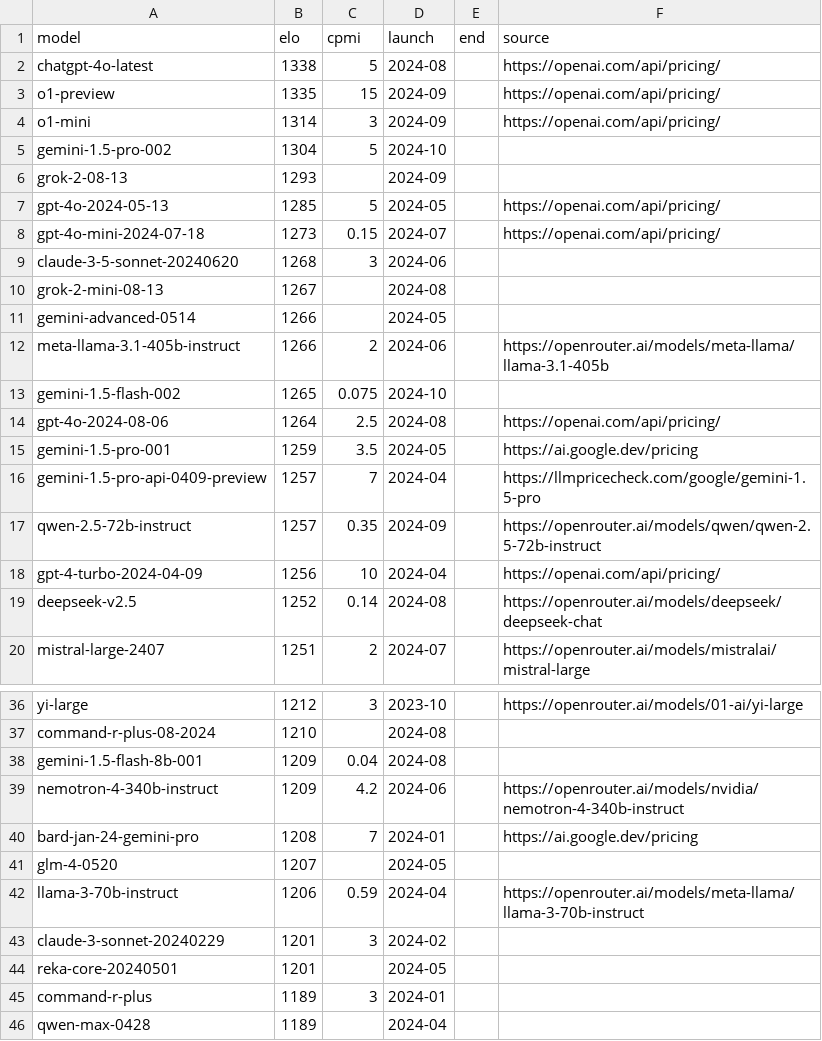
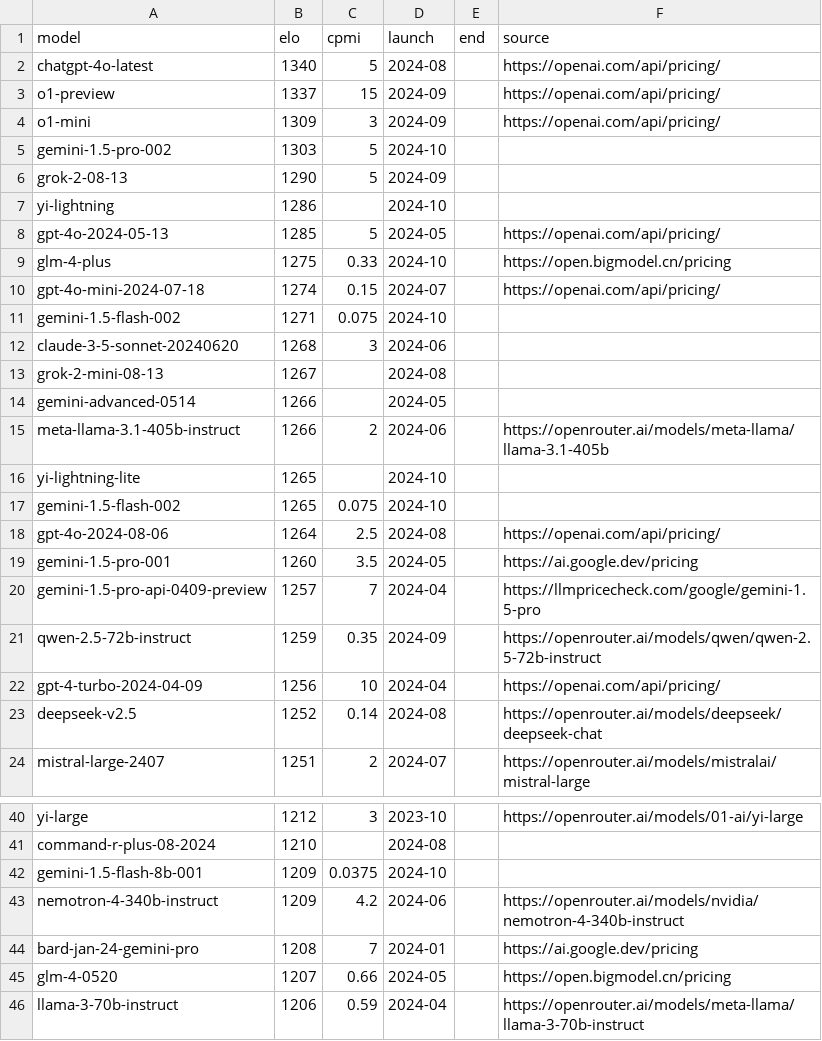
Before and after one commit to sanand0/llmpricing, a CSV file: elo.csv, drawn as a sheet; only a part is shown, gaps mark what is left out; the shorter side is filled out with more unchanged rows.

Commit message:
ENH: Update scores and pricing

```diff
--- a/elo.csv
+++ b/elo.csv
@@ -1,9 +1,12 @@
 model,elo,cpmi,launch,end,source
-chatgpt-4o-latest,1338,5,2024-08,,https://openai.com/api/pricing/
-o1-preview,1335,15,2024-09,,https://openai.com/api/pricing/
-o1-mini,1314,3,2024-09,,https://openai.com/api/pricing/
-gemini-1.5-pro-002,1304,5,2024-10,,
-grok-2-08-13,1293,,2024-09,,
+chatgpt-4o-latest,1340,5,2024-08,,https://openai.com/api/pricing/
+o1-preview,1337,15,2024-09,,https://openai.com/api/pricing/
+o1-mini,1309,3,2024-09,,https://openai.com/api/pricing/
+gemini-1.5-pro-002,1303,5,2024-10,,
+grok-2-08-13,1290,5,2024-09,,
+yi-lightning,1286,,2024-10,,
 gpt-4o-2024-05-13,1285,5,2024-05,,https://openai.com/api/pricing/
-gpt-4o-mini-2024-07-18,1273,0.15,2024-07,,https://openai.com/api/pricing/
+glm-4-plus,1275,0.33,2024-10,,https://open.bigmodel.cn/pricing
+gpt-4o-mini-2024-07-18,1274,0.15,2024-07,,https://openai.com/api/pricing/
+gemini-1.5-flash-002,1271,0.075,2024-10,,
 claude-3-5-sonnet-20240620,1268,3,2024-06,,
@@ -12,7 +15,8 @@ gemini-advanced-0514,1266,,2024-05,,
 meta-llama-3.1-405b-instruct,1266,2,2024-06,,https://openrouter.ai/models/meta-llama/llama-3.1-405b
+yi-lightning-lite,1265,,2024-10,,
 gemini-1.5-flash-002,1265,0.075,2024-10,,
 gpt-4o-2024-08-06,1264,2.5,2024-08,,https://openai.com/api/pricing/
-gemini-1.5-pro-001,1259,3.5,2024-05,,https://ai.google.dev/pricing
+gemini-1.5-pro-001,1260,3.5,2024-05,,https://ai.google.dev/pricing
 gemini-1.5-pro-api-0409-preview,1257,7,2024-04,,https://llmpricecheck.com/google/gemini-1.5-pro
-qwen-2.5-72b-instruct,1257,0.35,2024-09,,https://openrouter.ai/models/qwen/qwen-2.5-72b-instruct
+qwen-2.5-72b-instruct,1259,0.35,2024-09,,https://openrouter.ai/models/qwen/qwen-2.5-72b-instruct
 gpt-4-turbo-2024-04-09,1256,10,2024-04,,https://openai.com/api/pricing/
@@ -37,6 +41,6 @@ yi-large,1212,3,2023-10,,https://openrouter.ai/models/01-ai/yi-large
 command-r-plus-08-2024,1210,,2024-08,,
-gemini-1.5-flash-8b-001,1209,0.04,2024-08,,
+gemini-1.5-flash-8b-001,1209,0.0375,2024-10,,
 nemotron-4-340b-instruct,1209,4.2,2024-06,,https://openrouter.ai/models/nvidia/nemotron-4-340b-instruct
 bard-jan-24-gemini-pro,1208,7,2024-01,,https://ai.google.dev/pricing
-glm-4-0520,1207,,2024-05,,
+glm-4-0520,1207,0.66,2024-05,,https://open.bigmodel.cn/pricing
 llama-3-70b-instruct,1206,0.59,2024-04,,https://openrouter.ai/models/meta-llama/llama-3-70b-instruct
```
Also changed, not shown: 1 other file.
